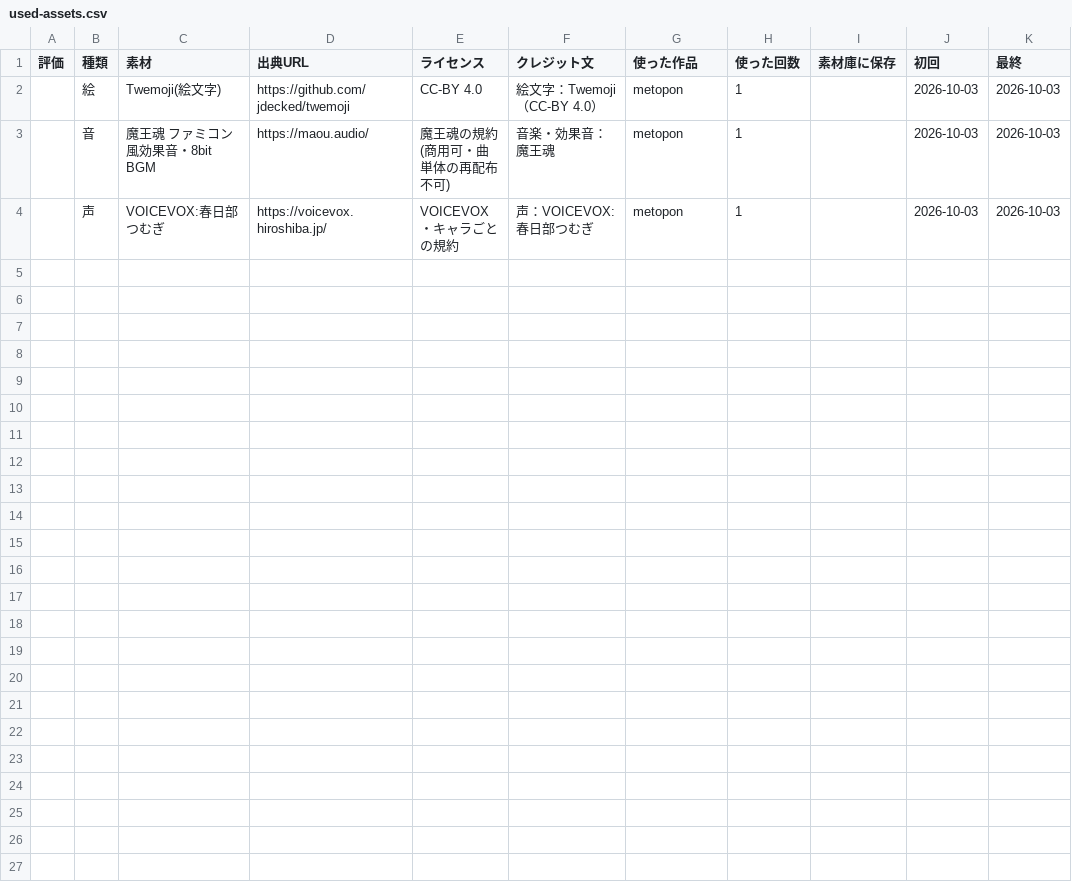
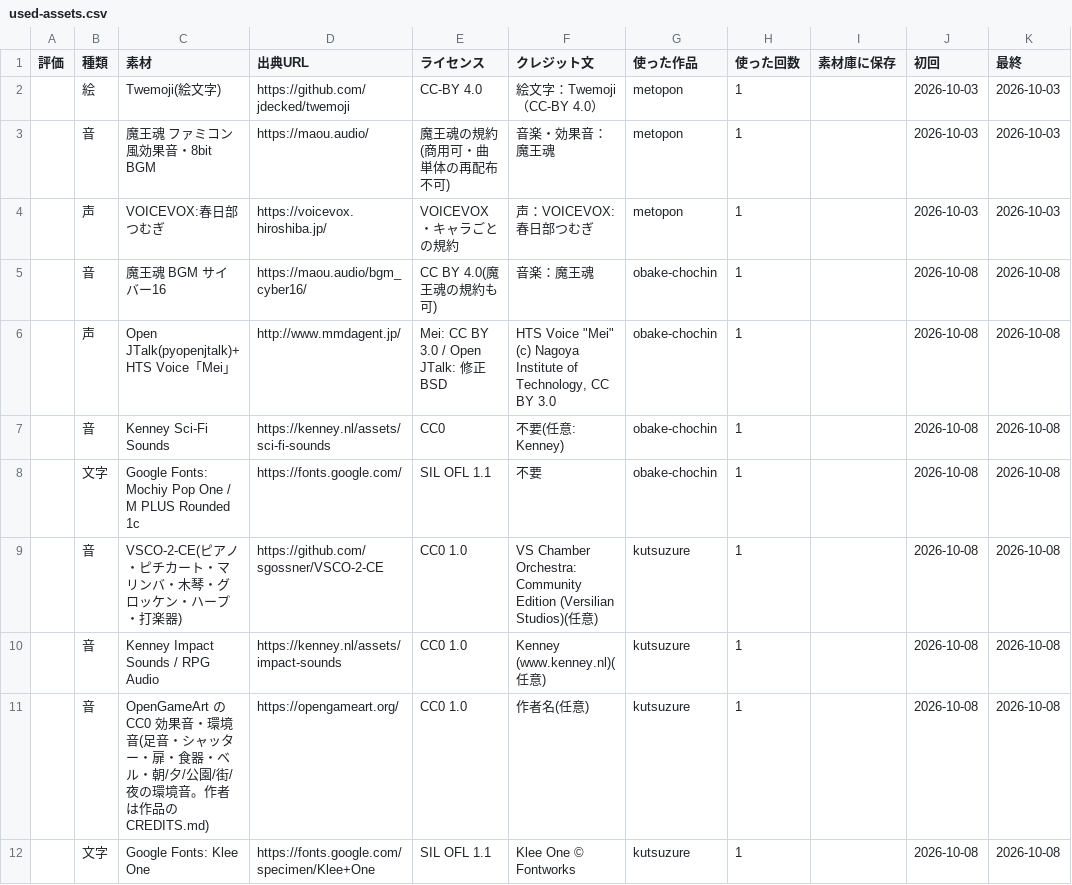
Before and after one commit to mukkii-game/Perfect_Dev_Environment, a CSV file: knowledge/tables/used-assets.csv, drawn as a sheet; the diff names each change by its address in the sheet, - before the commit and + after, or states it on an @@ line.

```diff
--- a/knowledge/tables/used-assets.csv
+++ b/knowledge/tables/used-assets.csv
+row 5:  | 音 | 魔王魂 BGM サイバー16 | https://maou.audio/bgm_cyber16/ | CC BY 4.0(魔王魂の規約も可) | 音楽：魔王魂 | obake-chochin | 1 |  | 2026-10-08 | 2026-10-08
+row 6:  | 声 | Open JTalk(pyopenjtalk)+ HTS Voice「Mei」 | http://www.mmdagent.jp/ | Mei: CC BY 3.0 / Open JTalk: 修正 BSD | HTS Voice "Mei" (c) Nagoya Institute of Technology, CC BY 3.0 | obake-chochin | 1 |  | 2026-10-08 | 2026-10-08
+row 7:  | 音 | Kenney Sci-Fi Sounds | https://kenney.nl/assets/sci-fi-sounds | CC0 | 不要(任意: Kenney) | obake-chochin | 1 |  | 2026-10-08 | 2026-10-08
+row 8:  | 文字 | Google Fonts: Mochiy Pop One / M PLUS Rounded 1c | https://fonts.google.com/ | SIL OFL 1.1 | 不要 | obake-chochin | 1 |  | 2026-10-08 | 2026-10-08
+row 9:  | 音 | VSCO-2-CE(ピアノ・ピチカート・マリンバ・木琴・グロッケン・ハープ・打楽器) | https://github.com/sgossner/VSCO-2-CE | CC0 1.0 | VS Chamber Orchestra: Community Edition (Versilian Studios)(任意) | kutsuzure | 1 |  | 2026-10-08 | 2026-10-08
+row 10:  | 音 | Kenney Impact Sounds / RPG Audio | https://kenney.nl/assets/impact-sounds | CC0 1.0 | Kenney (www.kenney.nl)(任意) | kutsuzure | 1 |  | 2026-10-08 | 2026-10-08
+row 11:  | 音 | OpenGameArt の CC0 効果音・環境音(足音・シャッター・扉・食器・ベル・朝/夕/公園/街/夜の環境音。作者は作品の CREDITS.md) | https://opengameart.org/ | CC0 1.0 | 作者名(任意) | kutsuzure | 1 |  | 2026-10-08 | 2026-10-08
+row 12:  | 文字 | Google Fonts: Klee One | https://fonts.google.com/specimen/Klee+One | SIL OFL 1.1 | Klee One © Fontworks | kutsuzure | 1 |  | 2026-10-08 | 2026-10-08
```
Also changed, not shown: knowledge/tables/ai.csv, knowledge/tables/assets.csv, 5 other files.
